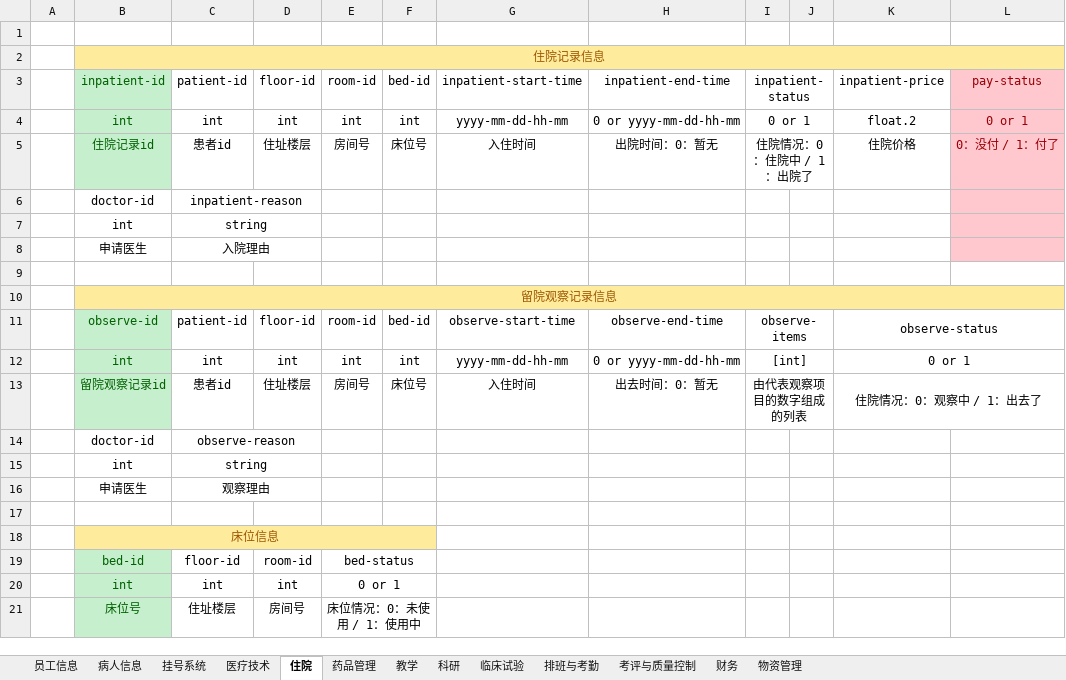
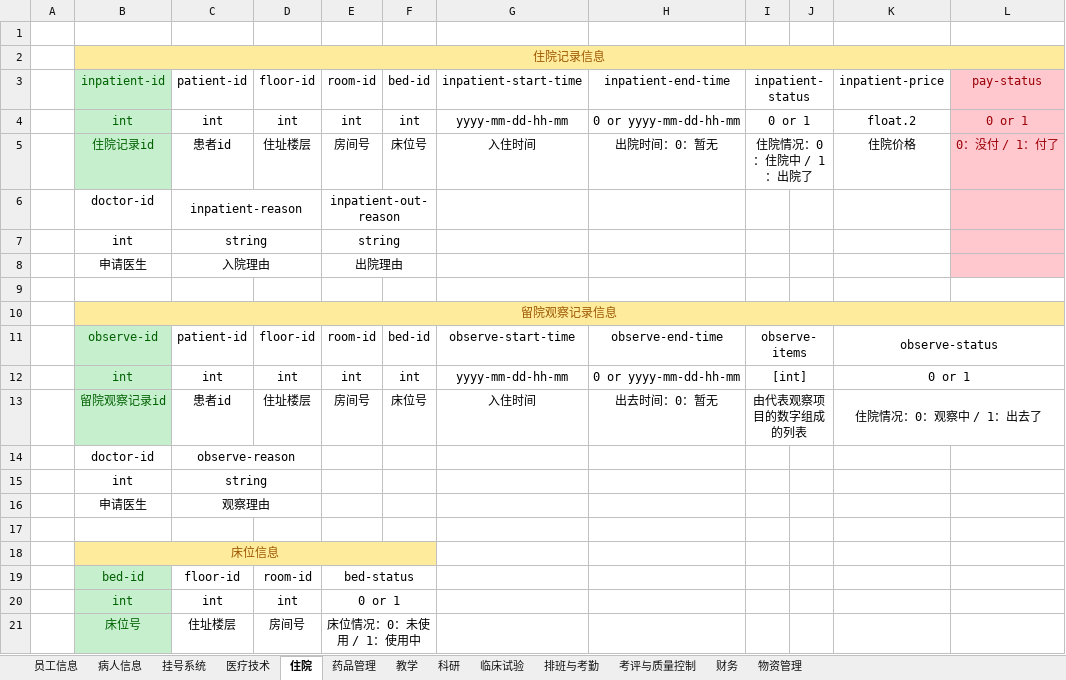
Before and after one commit to LoveEmiliaForever/Open-Source-HIS, an Excel workbook: 4-文件资料/1-HIS系统需求/HIS数据库设计.xlsx, sheet 住院, drawn as a sheet; only a part is shown; values as stored, in another font and other column widths than the file's, no borders; the diff names each change by its address in the sheet, - before the commit and + after, or states it on an @@ line.

```diff
--- a/4-文件资料/1-HIS系统需求/HIS数据库设计.xlsx (sheet 住院)
+++ b/4-文件资料/1-HIS系统需求/HIS数据库设计.xlsx (sheet 住院)
-E6: (empty)
+E6: inpatient-out-reason
+E6:F6 merged
-E7: (empty)
+E7: string
+E7:F7 merged
-E8: (empty)
+E8: 出院理由
+E8:F8 merged
```
Also changed, not shown: 3 other files.
